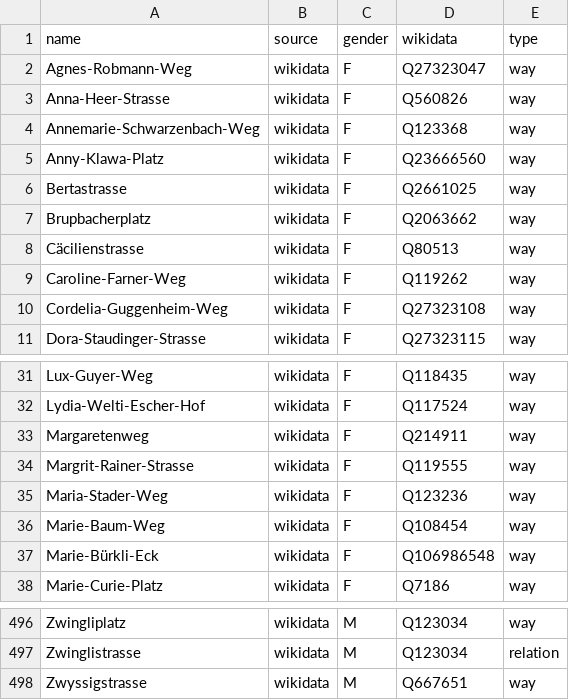
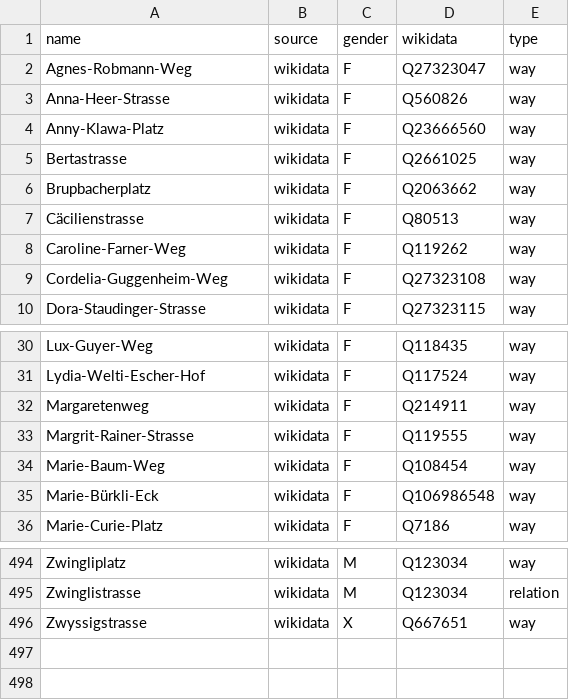
Before and after one commit to EqualStreetNames/equalstreetnames-zurich, a CSV file: data/gender.csv, drawn as a sheet; only a part is shown, gaps mark what is left out.

```diff
--- a/data/gender.csv
+++ b/data/gender.csv
@@ -3,3 +3,2 @@ Agnes-Robmann-Weg,wikidata,F,Q27323047,way
 Anna-Heer-Strasse,wikidata,F,Q560826,way
-Annemarie-Schwarzenbach-Weg,wikidata,F,Q123368,way
 Anny-Klawa-Platz,wikidata,F,Q23666560,way
@@ -34,3 +33,2 @@ Margaretenweg,wikidata,F,Q214911,way
 Margrit-Rainer-Strasse,wikidata,F,Q119555,way
-Maria-Stader-Weg,wikidata,F,Q123236,way
 Marie-Baum-Weg,wikidata,F,Q108454,way
@@ -497,2 +495,2 @@ Zwingliplatz,wikidata,M,Q123034,way
 Zwinglistrasse,wikidata,M,Q123034,relation
-Zwyssigstrasse,wikidata,M,Q667651,way
+Zwyssigstrasse,wikidata,X,Q667651,way
```
Also changed, not shown: data/other.csv, 3 other files.
